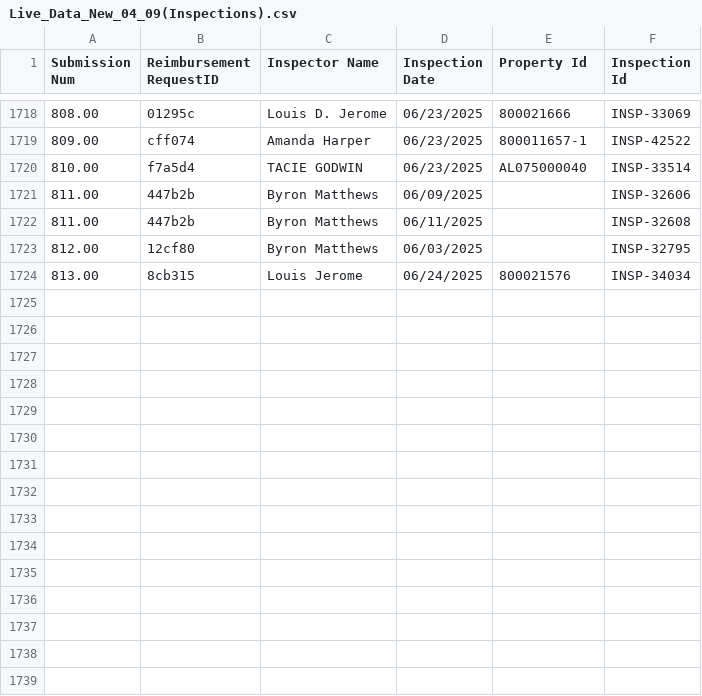
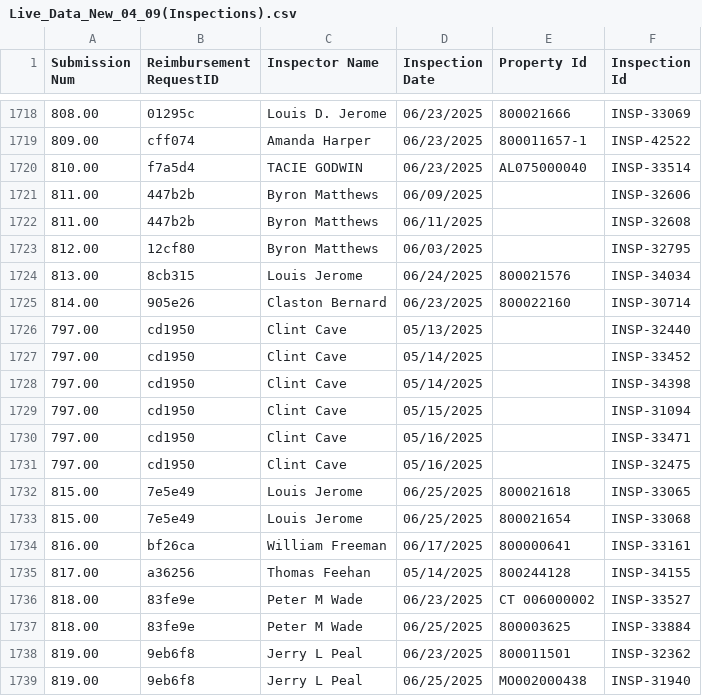
Before and after one commit to MalavikaKalani/Report-Automation-Tool, a CSV file: Live_Data_New_04_09(Inspections).csv, drawn as a sheet; only a part is shown, gaps mark what is left out; the diff names each change by its address in the sheet, - before the commit and + after, or states it on an @@ line.

```diff
--- a/Live_Data_New_04_09(Inspections).csv
+++ b/Live_Data_New_04_09(Inspections).csv
+row 1725: 814.00 | 905e26 | Claston Bernard | 06/23/2025 | 800022160 | INSP-30714
+row 1726: 797.00 | cd1950 | Clint Cave | 05/13/2025 |  | INSP-32440
+row 1727: 797.00 | cd1950 | Clint Cave | 05/14/2025 |  | INSP-33452
+row 1728: 797.00 | cd1950 | Clint Cave | 05/14/2025 |  | INSP-34398
+row 1729: 797.00 | cd1950 | Clint Cave | 05/15/2025 |  | INSP-31094
+row 1730: 797.00 | cd1950 | Clint Cave | 05/16/2025 |  | INSP-33471
+row 1731: 797.00 | cd1950 | Clint Cave | 05/16/2025 |  | INSP-32475
+row 1732: 815.00 | 7e5e49 | Louis Jerome | 06/25/2025 | 800021618 | INSP-33065
+row 1733: 815.00 | 7e5e49 | Louis Jerome | 06/25/2025 | 800021654 | INSP-33068
+row 1734: 816.00 | bf26ca | William Freeman | 06/17/2025 | 800000641 | INSP-33161
+row 1735: 817.00 | a36256 | Thomas Feehan | 05/14/2025 | 800244128 | INSP-34155
+row 1736: 818.00 | 83fe9e | Peter M Wade | 06/23/2025 | CT 006000002 | INSP-33527
+row 1737: 818.00 | 83fe9e | Peter M Wade | 06/25/2025 | 800003625 | INSP-33884
+row 1738: 819.00 | 9eb6f8 | Jerry L Peal | 06/23/2025 | 800011501 | INSP-32362
+row 1739: 819.00 | 9eb6f8 | Jerry L Peal | 06/25/2025 | MO002000438 | INSP-31940
```
Also changed, not shown: Live_Data_New_04_09(All_Submissions).csv, Live_Data_New_04_09(Per Diem).csv, 2 other files.
